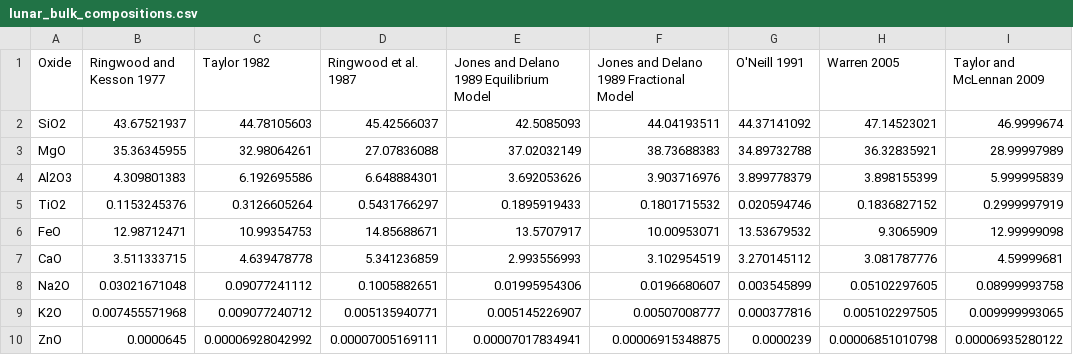
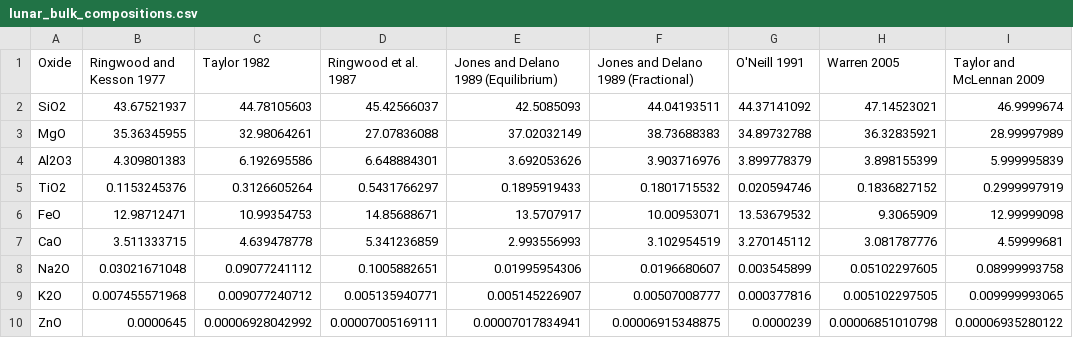
Before and after one commit to ScottHull/MAGMApy, a CSV file: data/lunar_bulk_compositions.csv, drawn as a sheet.

```diff
--- a/data/lunar_bulk_compositions.csv
+++ b/data/lunar_bulk_compositions.csv
@@ -1,2 +1,2 @@
-Oxide,Ringwood and Kesson 1977,Taylor 1982,Ringwood et al. 1987,Jones and Delano 1989 Equilibrium Model,Jones and Delano 1989 Fractional Model,O'Neill 1991,Warren 2005,Taylor and McLennan 2009
+Oxide,Ringwood and Kesson 1977,Taylor 1982,Ringwood et al. 1987,Jones and Delano 1989 (Equilibrium),Jones and Delano 1989 (Fractional),O'Neill 1991,Warren 2005,Taylor and McLennan 2009
 SiO2,43.67521937,44.78105603,45.42566037,42.5085093,44.04193511,44.37141092,47.14523021,46.9999674
```
Also changed, not shown: 1 other file.
